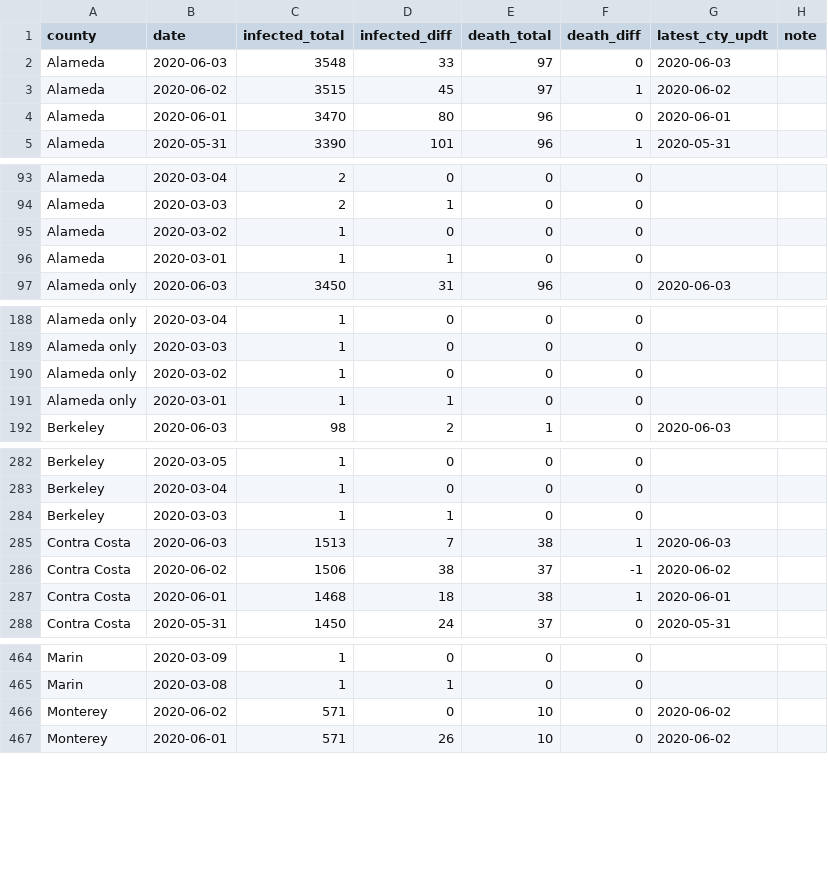
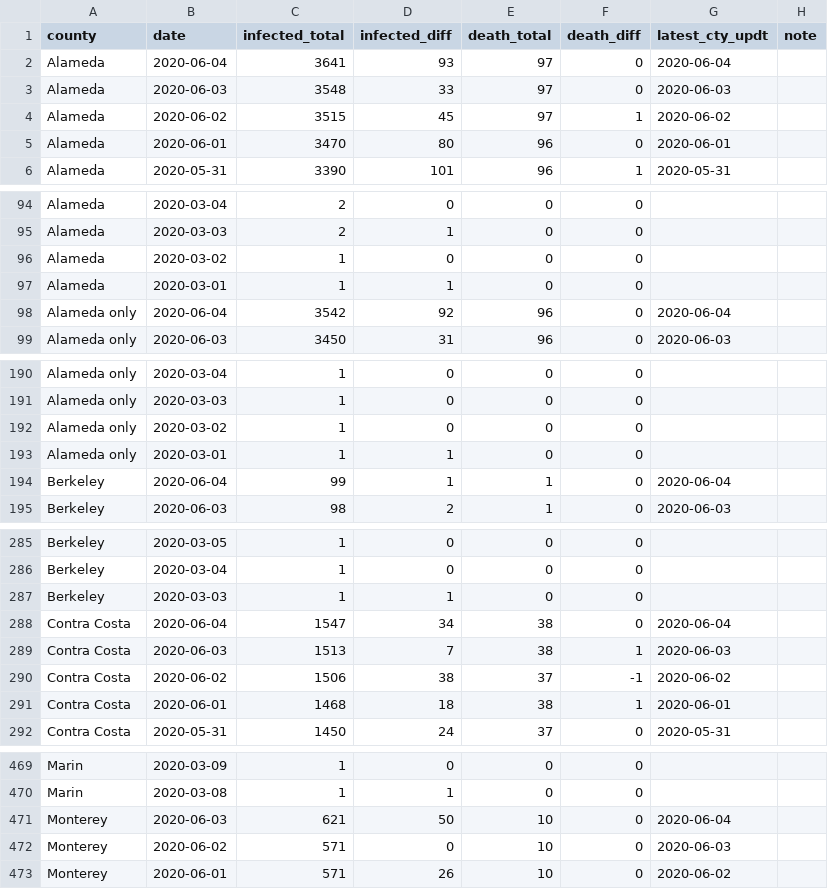
Before and after one commit to jackjlee/covid19_bayarea, a CSV file: covid19_bayarea.csv, drawn as a sheet; only a part is shown, gaps mark what is left out; the diff covers the shown part only.

Commit message:
Updated with data available on June 4

```diff
--- a/covid19_bayarea.csv
+++ b/covid19_bayarea.csv
@@ -1,2 +1,3 @@
 county,date,infected_total,infected_diff,death_total,death_diff,latest_cty_updt,note
+Alameda,2020-06-04,3641,93,97,0,2020-06-04,
 Alameda,2020-06-03,3548,33,97,0,2020-06-03,
@@ -96,2 +97,3 @@ Alameda,2020-03-02,1,0,0,0,,
 Alameda,2020-03-01,1,1,0,0,,
+Alameda only,2020-06-04,3542,92,96,0,2020-06-04,
 Alameda only,2020-06-03,3450,31,96,0,2020-06-03,
@@ -191,2 +193,3 @@ Alameda only,2020-03-02,1,0,0,0,,
 Alameda only,2020-03-01,1,1,0,0,,
+Berkeley,2020-06-04,99,1,1,0,2020-06-04,
 Berkeley,2020-06-03,98,2,1,0,2020-06-03,
@@ -284,2 +287,3 @@ Berkeley,2020-03-04,1,0,0,0,,
 Berkeley,2020-03-03,1,1,0,0,,
+Contra Costa,2020-06-04,1547,34,38,0,2020-06-04,
 Contra Costa,2020-06-03,1513,7,38,1,2020-06-03,
@@ -465,3 +470,4 @@ Marin,2020-03-09,1,0,0,0,,
 Marin,2020-03-08,1,1,0,0,,
-Monterey,2020-06-02,571,0,10,0,2020-06-02,
+Monterey,2020-06-03,621,50,10,0,2020-06-04,
+Monterey,2020-06-02,571,0,10,0,2020-06-03,
 Monterey,2020-06-01,571,26,10,0,2020-06-02,
```
Also changed, not shown: 8 added rows elsewhere in this file, 2 other files.
